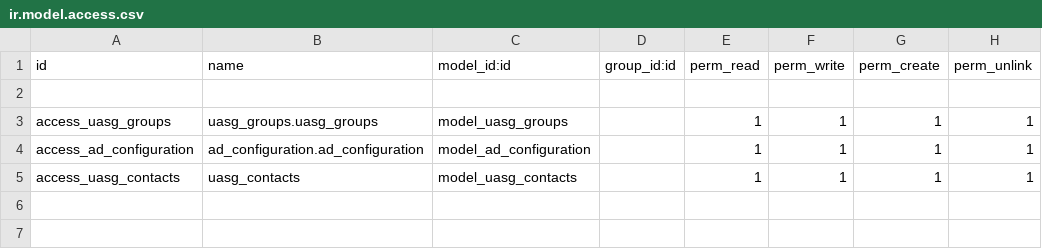
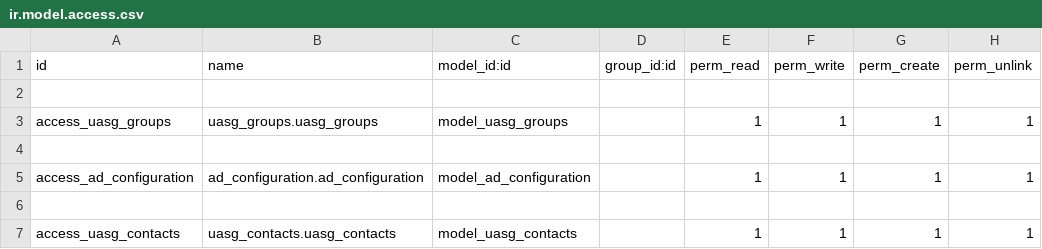
Before and after one commit to AmalUASG/UASG_common, a CSV file: uasg_custom_contacts/security/ir.model.access.csv, drawn as a sheet.

Commit message:
adding uasg custom contacts

```diff
--- a/uasg_custom_contacts/security/ir.model.access.csv
+++ b/uasg_custom_contacts/security/ir.model.access.csv
@@ -3,3 +3,5 @@ id,name,model_id:id,group_id:id,perm_read,perm_write,perm_create,perm_unlink
 access_uasg_groups,uasg_groups.uasg_groups,model_uasg_groups,,1,1,1,1
+
 access_ad_configuration,ad_configuration.ad_configuration,model_ad_configuration,,1,1,1,1
-access_uasg_contacts,uasg_contacts,model_uasg_contacts,,1,1,1,1
+
+access_uasg_contacts,uasg_contacts.uasg_contacts,model_uasg_contacts,,1,1,1,1
```
